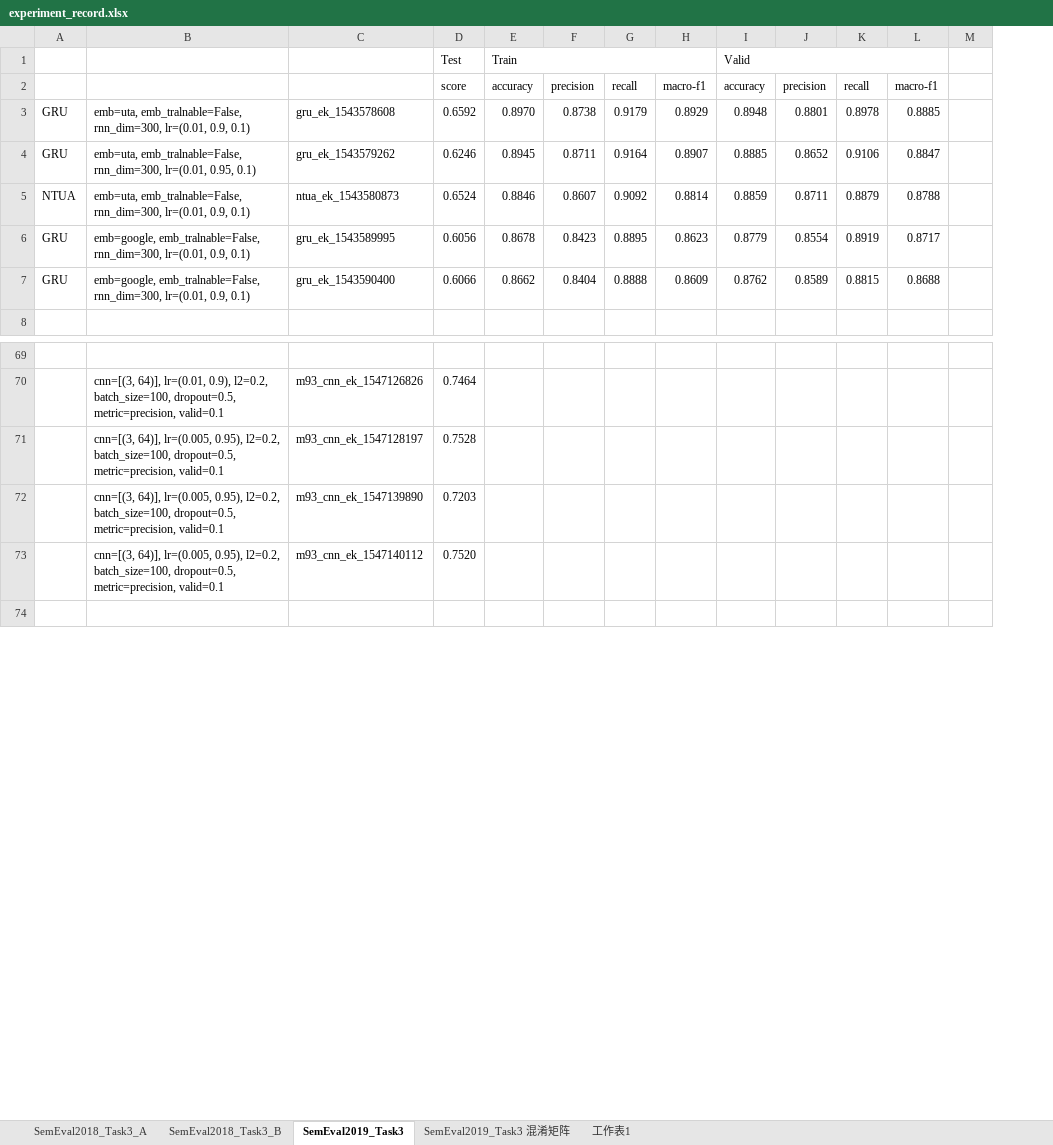
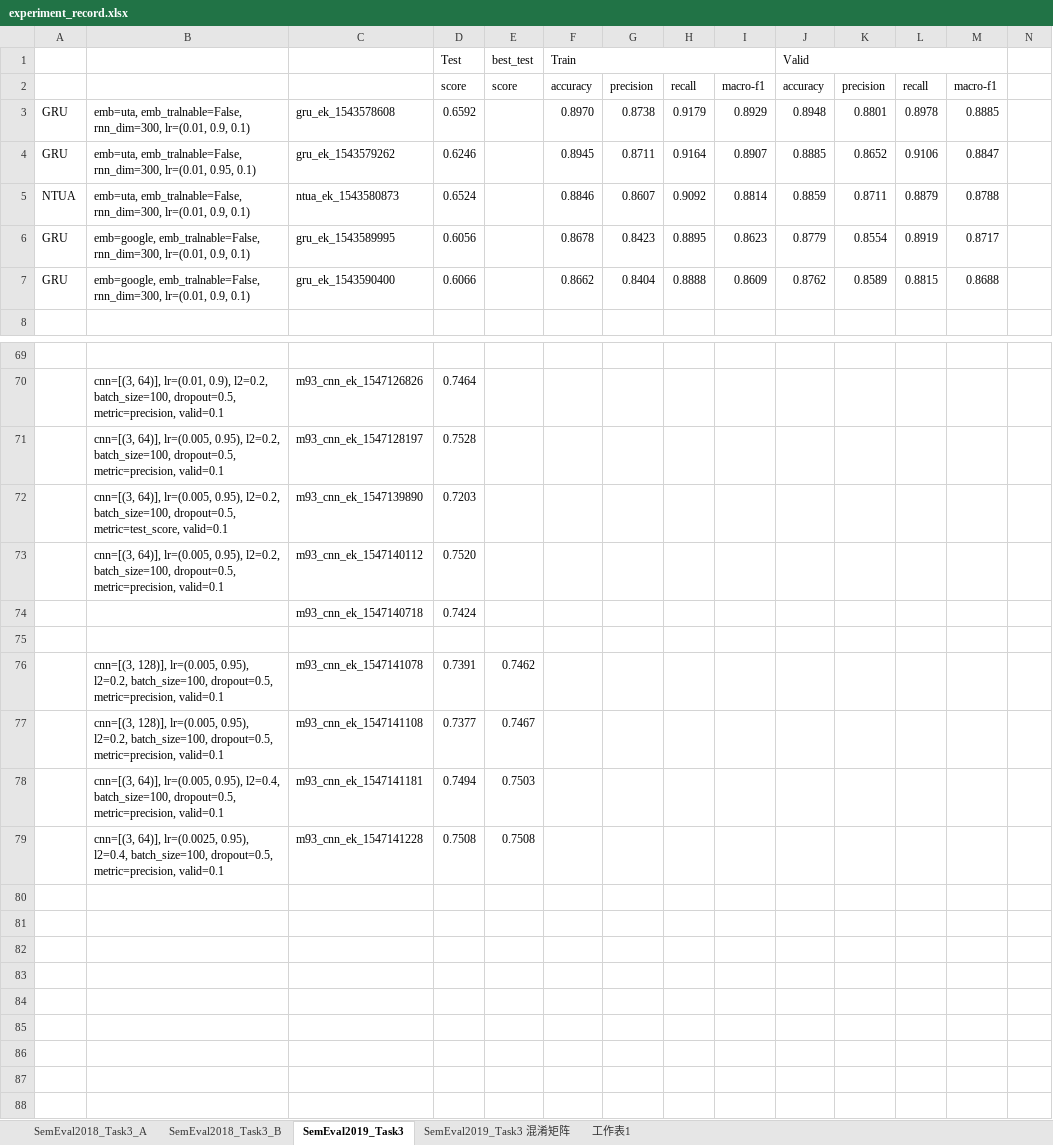
Before and after one commit to liangxh/irony_detection, an Excel workbook: experiment_record.xlsx, sheet SemEval2019_Task3, drawn as a sheet; only a part is shown, gaps mark what is left out; values as stored, in another font and other column widths than the file's, no cell formats; rows hold the shown columns only; the diff names each change by its address in the sheet, - before the commit and + after, or states it on an @@ line.

Commit message:
update

```diff
--- a/experiment_record.xlsx (sheet SemEval2019_Task3)
+++ b/experiment_record.xlsx (sheet SemEval2019_Task3)
+column E (best_test), row 2: score
-B72: …batch_size=100, dropout=0.5, metric=precision, valid=0.1
+B72: …batch_size=100, dropout=0.5, metric=test_score, valid=0.1
+row 74:  |  | m93_cnn_ek_1547140718 | 0.7424
+row 75: (empty)
+row 76:  | cnn=[(3, 128)], lr=(0.005, 0.95), l2=0.2, batch_size=100, dropout=0.5, metric=precision, valid=0.1 | m93_cnn_ek_1547141078 | 0.7391 | 0.7462
+row 77:  | cnn=[(3, 128)], lr=(0.005, 0.95), l2=0.2, batch_size=100, dropout=0.5, metric=precision, valid=0.1 | m93_cnn_ek_1547141108 | 0.7377 | 0.7467
+row 78:  | cnn=[(3, 64)], lr=(0.005, 0.95), l2=0.4, batch_size=100, dropout=0.5, metric=precision, valid=0.1 | m93_cnn_ek_1547141181 | 0.7494 | 0.7503
+row 79:  | cnn=[(3, 64)], lr=(0.0025, 0.95), l2=0.4, batch_size=100, dropout=0.5, metric=precision, valid=0.1 | m93_cnn_ek_1547141228 | 0.7508 | 0.7508
+row 80: (empty)
+row 81: (empty)
+row 82: (empty)
+row 83: (empty)
+row 84: (empty)
+row 85: (empty)
+row 86: (empty)
+row 87: (empty)
```
Also changed, not shown: cell formats.
